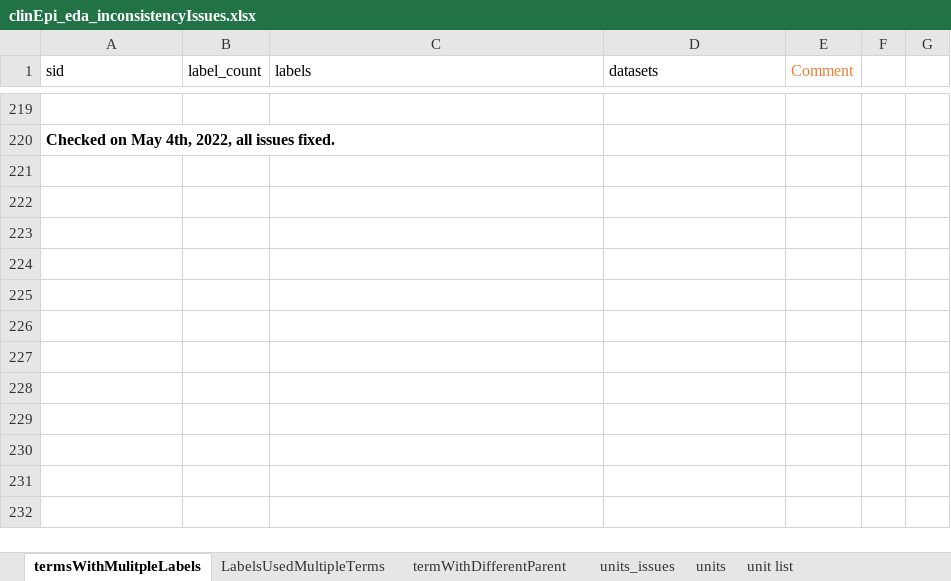
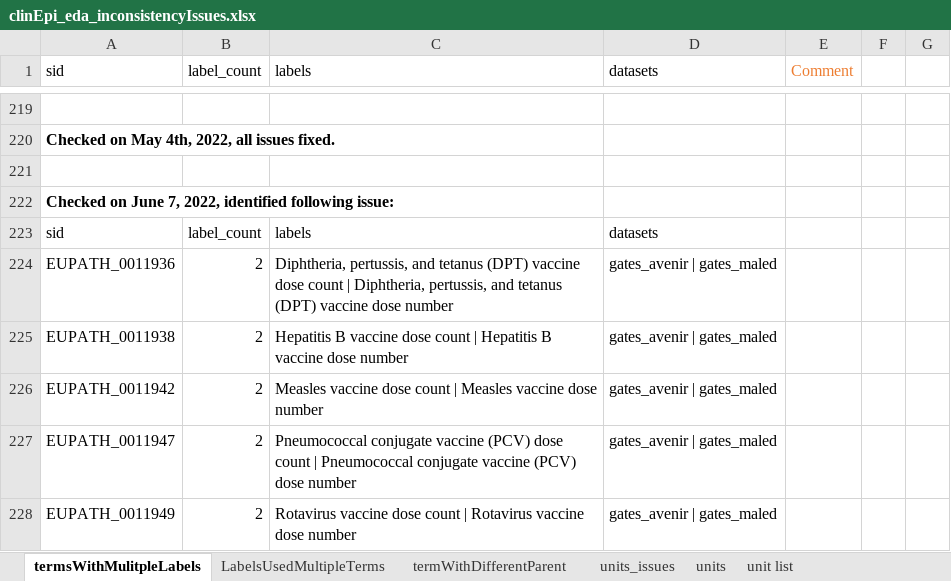
Before and after one commit to VEuPathDB/ApiCommonData, an Excel workbook: Load/ontology/harmonization/clinEpi_eda_inconsistencyIssues.xlsx, sheet termsWithMulitpleLabels, drawn as a sheet; only a part is shown, gaps mark what is left out; values as stored, in another font and other column widths than the file's, no borders; the diff names each change by its address in the sheet, - before the commit and + after, or states it on an @@ line.

Commit message:
added new issues identified on 2022-06-07

```diff
--- a/Load/ontology/harmonization/clinEpi_eda_inconsistencyIssues.xlsx (sheet termsWithMulitpleLabels)
+++ b/Load/ontology/harmonization/clinEpi_eda_inconsistencyIssues.xlsx (sheet termsWithMulitpleLabels)
+row 221: (empty)
+row 222: Checked on June 7, 2022, identified following issue:
+row 223: sid | label_count | labels | datasets
+row 224: EUPATH_0011936 | 2 | Diphtheria, pertussis, and tetanus (DPT) vaccine dose count | Diphtheria, pertussis, and tetanus (DPT) vaccine dose number | gates_avenir | gates_maled
+row 225: EUPATH_0011938 | 2 | Hepatitis B vaccine dose count | Hepatitis B vaccine dose number | gates_avenir | gates_maled
+row 226: EUPATH_0011942 | 2 | Measles vaccine dose count | Measles vaccine dose number | gates_avenir | gates_maled
+row 227: EUPATH_0011947 | 2 | Pneumococcal conjugate vaccine (PCV) dose count | Pneumococcal conjugate vaccine (PCV) dose number | gates_avenir | gates_maled
+row 228: EUPATH_0011949 | 2 | Rotavirus vaccine dose count | Rotavirus vaccine dose number | gates_avenir | gates_maled
```
Also changed, not shown: sheet termWithDifferentParent, sheet LabelsUsedMultipleTerms.
